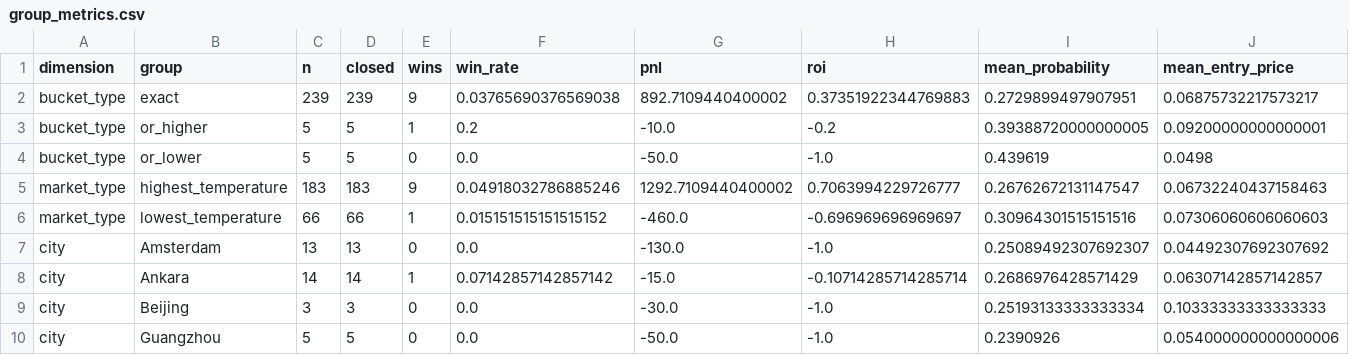
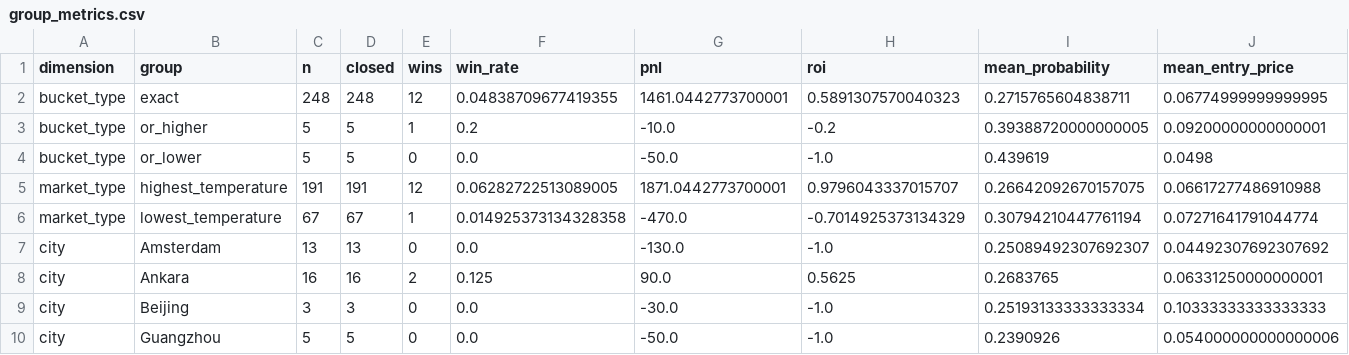
Before and after one commit to nelgibson836-png/PolymarketWeatherEdgeLab, a CSV file: data/edge/validation/group_metrics.csv, drawn as a sheet; only a part is shown; the diff covers the shown part only.

```diff
--- a/data/edge/validation/group_metrics.csv
+++ b/data/edge/validation/group_metrics.csv
@@ -1,9 +1,9 @@
 dimension,group,n,closed,wins,win_rate,pnl,roi,mean_probability,mean_entry_price
-bucket_type,exact,239,239,9,0.03765690376569038,892.7109440400002,0.37351922344769883,0.2729899497907951,0.06875732217573217
+bucket_type,exact,248,248,12,0.04838709677419355,1461.0442773700001,0.5891307570040323,0.2715765604838711,0.06774999999999995
 bucket_type,or_higher,5,5,1,0.2,-10.0,-0.2,0.39388720000000005,0.09200000000000001
 bucket_type,or_lower,5,5,0,0.0,-50.0,-1.0,0.439619,0.0498
-market_type,highest_temperature,183,183,9,0.04918032786885246,1292.7109440400002,0.7063994229726777,0.26762672131147547,0.06732240437158463
-market_type,lowest_temperature,66,66,1,0.015151515151515152,-460.0,-0.696969696969697,0.30964301515151516,0.07306060606060603
+market_type,highest_temperature,191,191,12,0.06282722513089005,1871.0442773700001,0.9796043337015707,0.26642092670157075,0.06617277486910988
+market_type,lowest_temperature,67,67,1,0.014925373134328358,-470.0,-0.7014925373134329,0.30794210447761194,0.07271641791044774
 city,Amsterdam,13,13,0,0.0,-130.0,-1.0,0.25089492307692307,0.04492307692307692
-city,Ankara,14,14,1,0.07142857142857142,-15.0,-0.10714285714285714,0.2686976428571429,0.06307142857142857
+city,Ankara,16,16,2,0.125,90.0,0.5625,0.2683765,0.06331250000000001
 city,Beijing,3,3,0,0.0,-30.0,-1.0,0.25193133333333334,0.10333333333333333
```
Also changed, not shown: 26 edited cells elsewhere in this file, data/edge/paper/trades.csv, data/edge/validation/probability_bins.csv, 14 other files.
